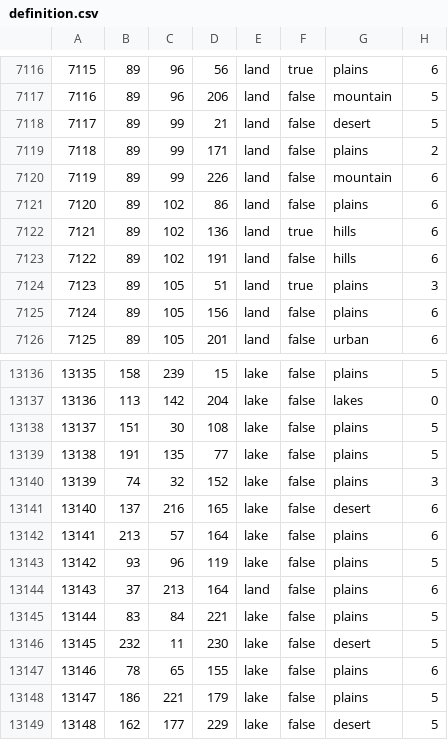
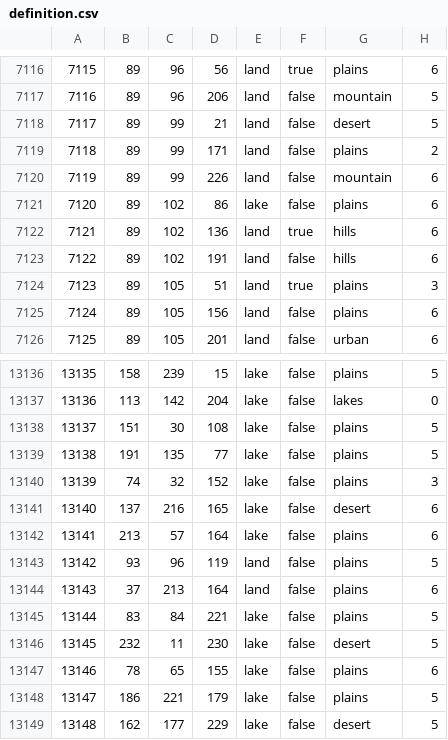
Before and after one commit to Cold-War-Iron-Curtain-Dev-Team/ColdWarIronCurtain, a CSV file: Cold War Iron Curtain/map/definition.csv, drawn as a sheet; only a part is shown, gaps mark what is left out.

```diff
--- a/Cold War Iron Curtain/map/definition.csv
+++ b/Cold War Iron Curtain/map/definition.csv
@@ -7120,3 +7120,3 @@
 7119;89;99;226;land;false;mountain;6
-7120;89;102;86;land;false;plains;6
+7120;89;102;86;lake;false;plains;6
 7121;89;102;136;land;true;hills;6
@@ -13142,3 +13142,3 @@
 13141;213;57;164;lake;false;plains;6
-13142;93;96;119;lake;false;plains;5
+13142;93;96;119;land;false;plains;5
 13143;37;213;164;land;false;plains;6
```
Also changed, not shown: 11 other files.
